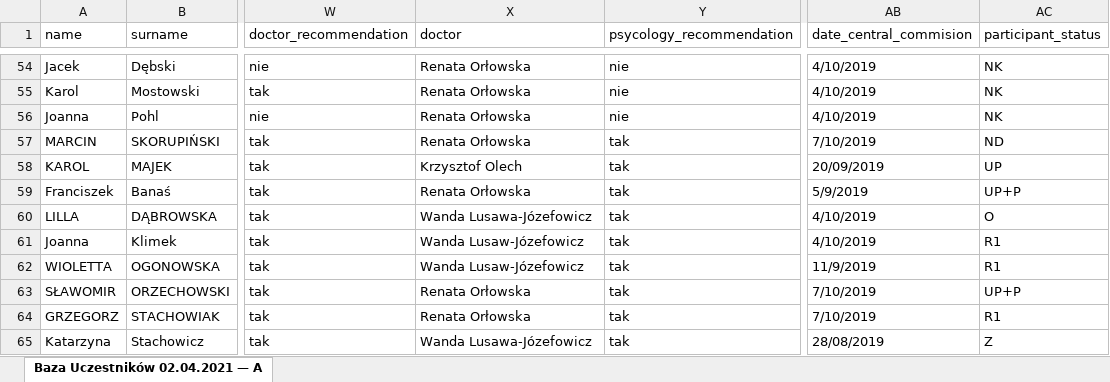
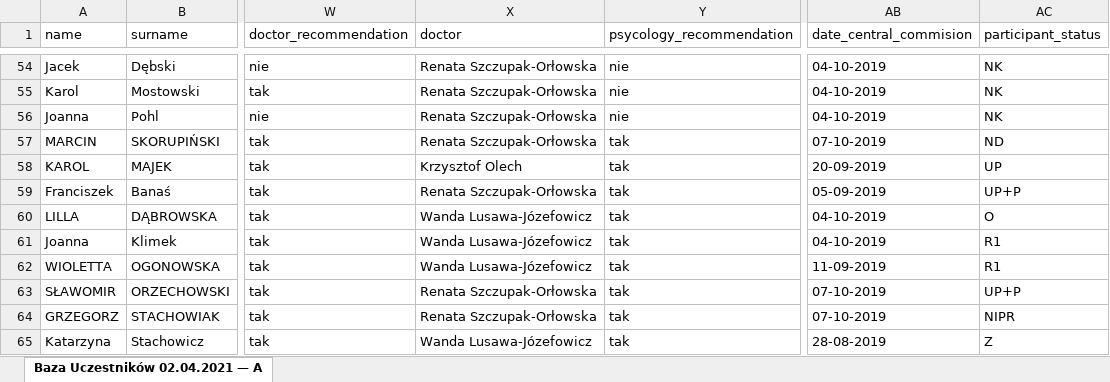
Before and after one commit to johnstewart0820/lumen_backend_pfron, an Excel workbook: storage/app/candidate.xlsx, sheet Baza Uczestników 02.04.2021 — A, drawn as a sheet; only a part is shown, gaps mark what is left out; values as stored, in another font and other column widths than the file's, no cell formats; the diff covers the shown part only; the diff names each change by its address in the sheet, - before the commit and + after, or states it on an @@ line.

```diff
--- a/storage/app/candidate.xlsx (sheet Baza Uczestników 02.04.2021 — A)
+++ b/storage/app/candidate.xlsx (sheet Baza Uczestników 02.04.2021 — A)
-X54:X57 (doctor): Renata Orłowska
+X54:X57 (doctor): Renata Szczupak-Orłowska
-AB54:AB56 (date_central_commision): 4/10/2019
+AB54:AB56 (date_central_commision): 04-10-2019
-AB57 (date_central_commision): 7/10/2019
+AB57 (date_central_commision): 07-10-2019
-AB58 (date_central_commision): 20/09/2019
+AB58 (date_central_commision): 20-09-2019
-X59 (doctor): Renata Orłowska
+X59 (doctor): Renata Szczupak-Orłowska
-AB59 (date_central_commision): 5/9/2019
+AB59 (date_central_commision): 05-09-2019
-AB60:AB61 (date_central_commision): 4/10/2019
+AB60:AB61 (date_central_commision): 04-10-2019
-X61:X62 (doctor): Wanda Lusaw-Józefowicz
+X61:X62 (doctor): Wanda Lusawa-Józefowicz
-AB62 (date_central_commision): 11/9/2019
+AB62 (date_central_commision): 11-09-2019
-X63:X64 (doctor): Renata Orłowska
+X63:X64 (doctor): Renata Szczupak-Orłowska
-AB63:AB64 (date_central_commision): 7/10/2019
+AB63:AB64 (date_central_commision): 07-10-2019
-AC64 (participant_status): R1
+AC64 (participant_status): NIPR
-AB65 (date_central_commision): 28/08/2019
+AB65 (date_central_commision): 28-08-2019
```
Also changed, not shown: 12 added rows and 843 edited cells elsewhere in this sheet, cell formats, 3 other files.
